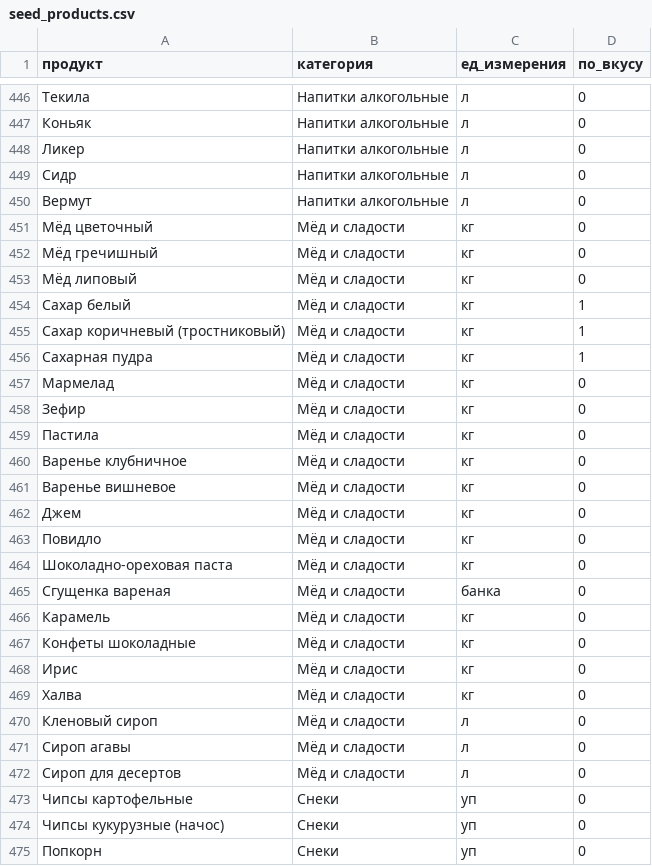
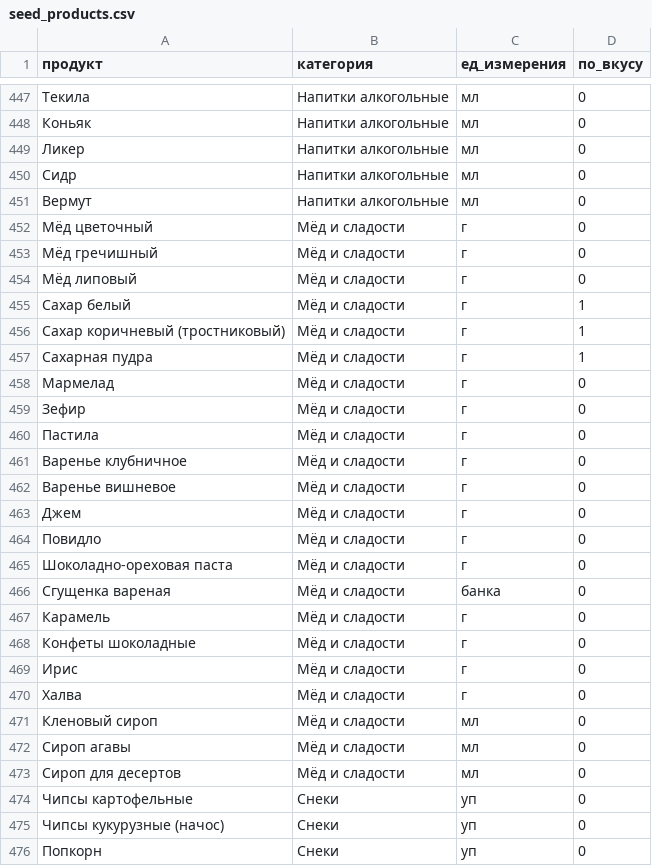
Before and after one commit to Shvarsman/MenuPlanner, a CSV file: app/src/main/assets/seed_products.csv, drawn as a sheet; only a part is shown, gaps mark what is left out; the diff covers the shown part only.

```diff
--- a/app/src/main/assets/seed_products.csv
+++ b/app/src/main/assets/seed_products.csv
@@ -446,28 +447,28 @@
-Текила;Напитки алкогольные;л;0
-Коньяк;Напитки алкогольные;л;0
-Ликер;Напитки алкогольные;л;0
-Сидр;Напитки алкогольные;л;0
-Вермут;Напитки алкогольные;л;0
-Мёд цветочный;Мёд и сладости;кг;0
-Мёд гречишный;Мёд и сладости;кг;0
-Мёд липовый;Мёд и сладости;кг;0
-Сахар белый;Мёд и сладости;кг;1
-Сахар коричневый (тростниковый);Мёд и сладости;кг;1
-Сахарная пудра;Мёд и сладости;кг;1
-Мармелад;Мёд и сладости;кг;0
-Зефир;Мёд и сладости;кг;0
-Пастила;Мёд и сладости;кг;0
-Варенье клубничное;Мёд и сладости;кг;0
-Варенье вишневое;Мёд и сладости;кг;0
-Джем;Мёд и сладости;кг;0
-Повидло;Мёд и сладости;кг;0
-Шоколадно-ореховая паста;Мёд и сладости;кг;0
+Текила;Напитки алкогольные;мл;0
+Коньяк;Напитки алкогольные;мл;0
+Ликер;Напитки алкогольные;мл;0
+Сидр;Напитки алкогольные;мл;0
+Вермут;Напитки алкогольные;мл;0
+Мёд цветочный;Мёд и сладости;г;0
+Мёд гречишный;Мёд и сладости;г;0
+Мёд липовый;Мёд и сладости;г;0
+Сахар белый;Мёд и сладости;г;1
+Сахар коричневый (тростниковый);Мёд и сладости;г;1
+Сахарная пудра;Мёд и сладости;г;1
+Мармелад;Мёд и сладости;г;0
+Зефир;Мёд и сладости;г;0
+Пастила;Мёд и сладости;г;0
+Варенье клубничное;Мёд и сладости;г;0
+Варенье вишневое;Мёд и сладости;г;0
+Джем;Мёд и сладости;г;0
+Повидло;Мёд и сладости;г;0
+Шоколадно-ореховая паста;Мёд и сладости;г;0
 Сгущенка вареная;Мёд и сладости;банка;0
-Карамель;Мёд и сладости;кг;0
-Конфеты шоколадные;Мёд и сладости;кг;0
-Ирис;Мёд и сладости;кг;0
-Халва;Мёд и сладости;кг;0
-Кленовый сироп;Мёд и сладости;л;0
-Сироп агавы;Мёд и сладости;л;0
-Сироп для десертов;Мёд и сладости;л;0
+Карамель;Мёд и сладости;г;0
+Конфеты шоколадные;Мёд и сладости;г;0
+Ирис;Мёд и сладости;г;0
+Халва;Мёд и сладости;г;0
+Кленовый сироп;Мёд и сладости;мл;0
+Сироп агавы;Мёд и сладости;мл;0
+Сироп для десертов;Мёд и сладости;мл;0
 Чипсы картофельные;Снеки;уп;0
```
Also changed, not shown: 1 added row and 103 edited cells elsewhere in this file, 6 other files.
